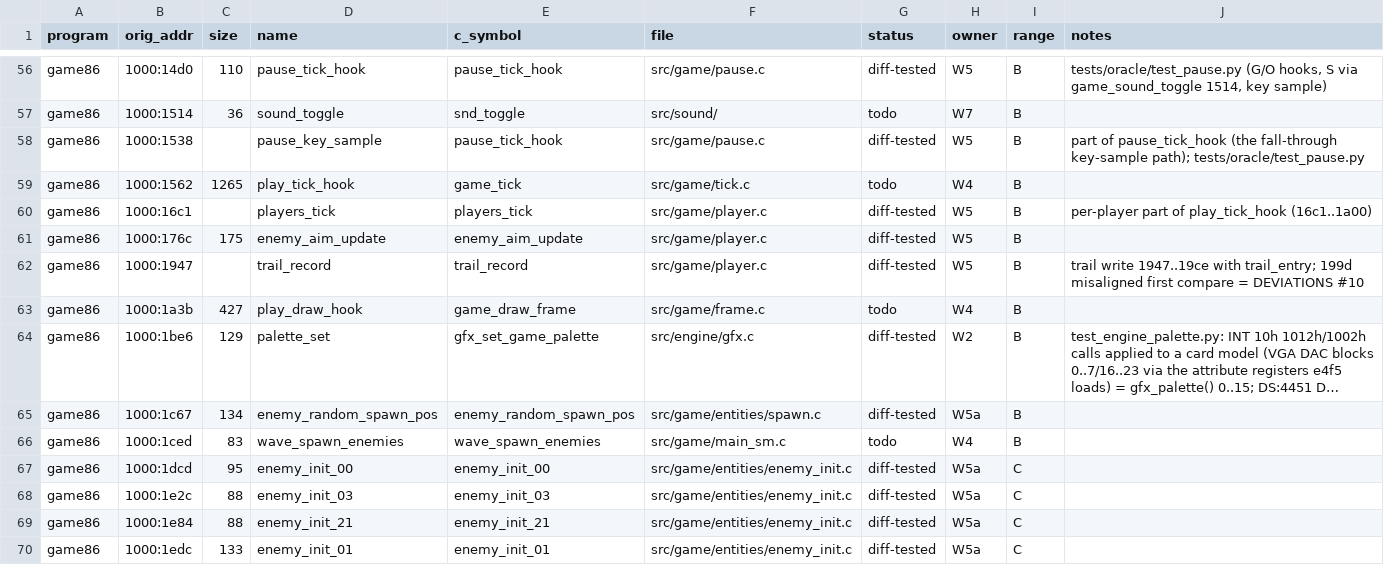
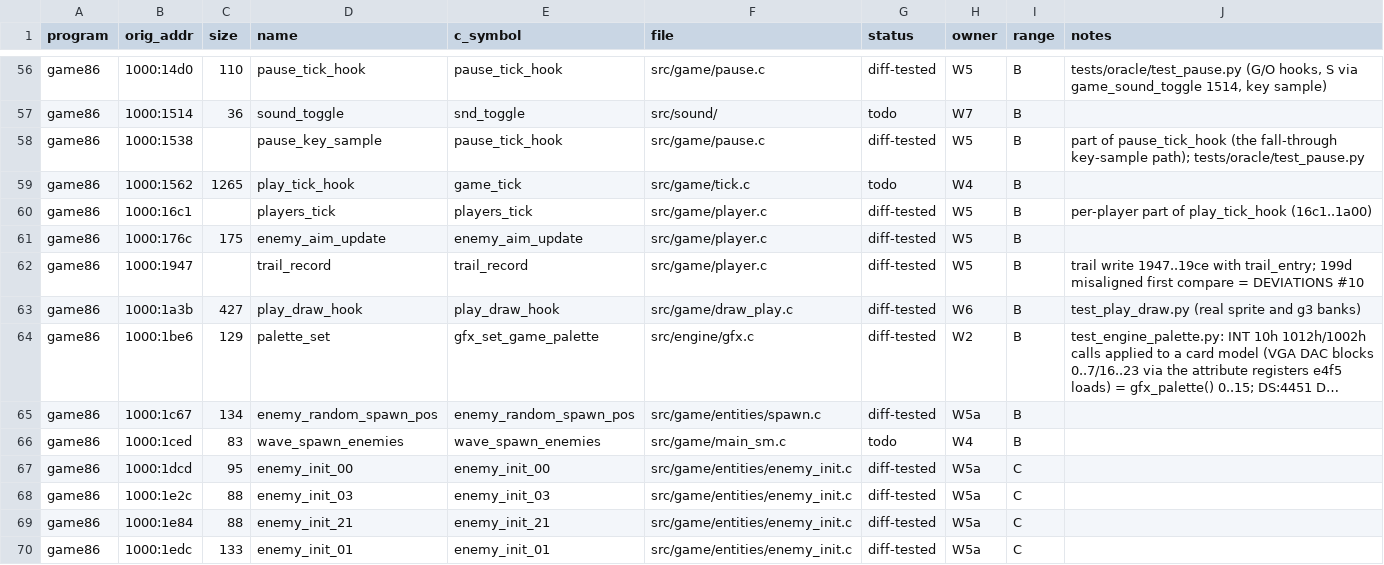
Before and after one commit to JorgeNachtigall/llamatron-2112-decompilation, a CSV file: docs/funcmap.csv, drawn as a sheet; only a part is shown, gaps mark what is left out; long unchanged cells end in …; the diff names each change by its address in the sheet, - before the commit and + after, or states it on an @@ line.

Commit message:
funcmap: 1a3b play_draw_hook diff-tested, owner W6 (src/game/draw_play.c)

```diff
--- a/docs/funcmap.csv
+++ b/docs/funcmap.csv
-E63 (c_symbol): game_draw_frame
+E63 (c_symbol): play_draw_hook
-F63 (file): src/game/frame.c
+F63 (file): src/game/draw_play.c
-G63 (status): todo
+G63 (status): diff-tested
-H63 (owner): W4
+H63 (owner): W6
-J63 (notes): (empty)
+J63 (notes): test_play_draw.py (real sprite and g3 banks)
```
